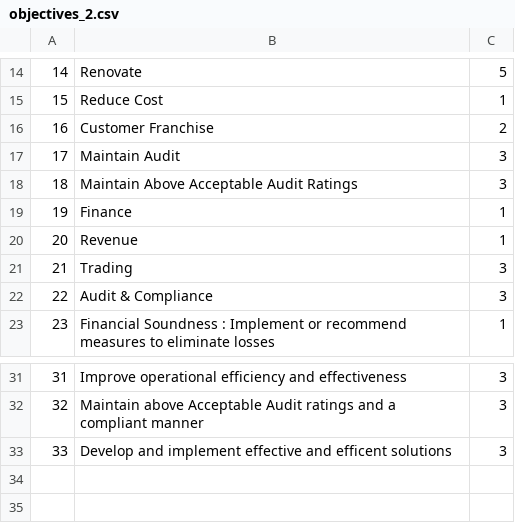
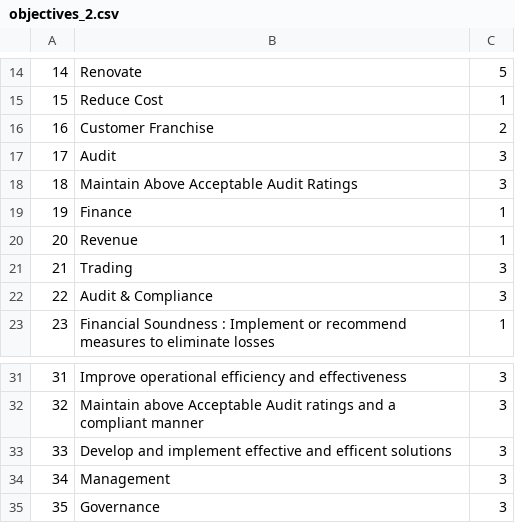
Before and after one commit to kwamedunno/balancesc, a CSV file: database/seeds/csvs/objectives_2.csv, drawn as a sheet; only a part is shown, gaps mark what is left out.

```diff
--- a/database/seeds/csvs/objectives_2.csv
+++ b/database/seeds/csvs/objectives_2.csv
@@ -16,3 +16,3 @@
 16,Customer Franchise,2
-17,Maintain Audit,3
+17,Audit,3
 18,Maintain Above Acceptable Audit Ratings,3
@@ -33 +33,3 @@
 33,Develop and implement effective and efficent solutions,3
+34,Management,3
+35,Governance,3
```
Also changed, not shown: database/seeds/csvs/measures_2.csv, database/seeds/csvs/metrics_2.csv, 9 other files.
